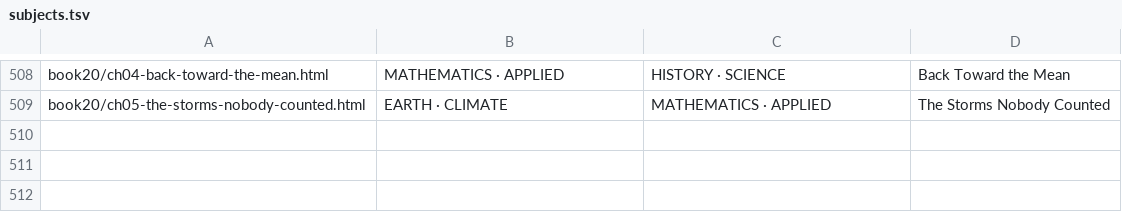
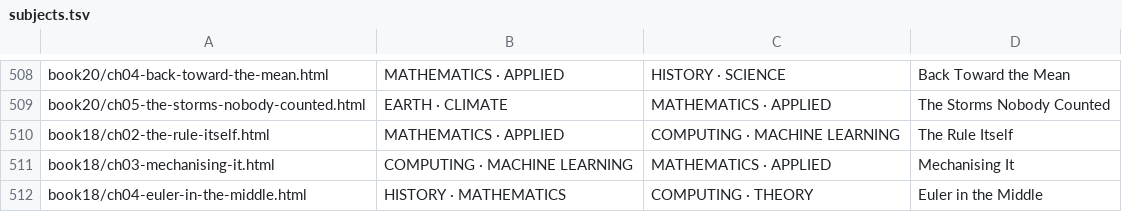
Before and after one commit to TOTOGT/geometry, a TSV file: docs/subjects.tsv, drawn as a sheet; only a part is shown, gaps mark what is left out; the diff names each change by its address in the sheet, - before the commit and + after, or states it on an @@ line.

Commit message:
Book XVIII: ch 2-4 written with verify scripts (0 FAIL); ch 1 blocked on Leibniz 1684 and Newton's Fluxions

```diff
--- a/docs/subjects.tsv
+++ b/docs/subjects.tsv
+row 510: book18/ch02-the-rule-itself.html | MATHEMATICS · APPLIED | COMPUTING · MACHINE LEARNING | The Rule Itself
+row 511: book18/ch03-mechanising-it.html | COMPUTING · MACHINE LEARNING | MATHEMATICS · APPLIED | Mechanising It
+row 512: book18/ch04-euler-in-the-middle.html | HISTORY · MATHEMATICS | COMPUTING · THEORY | Euler in the Middle
```
Also changed, not shown: 19 other files.
